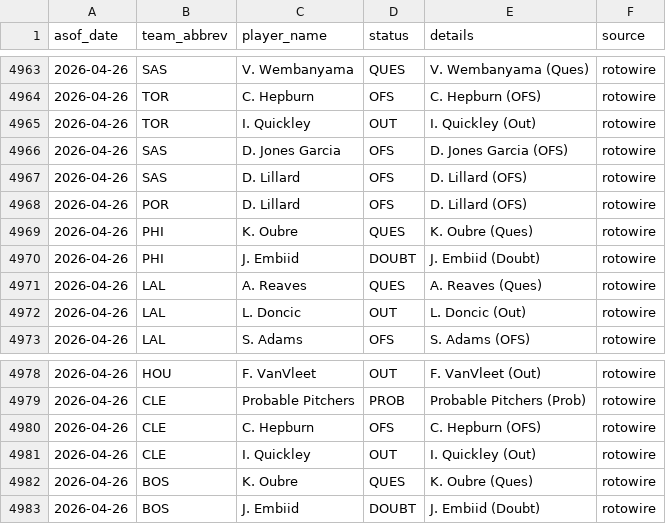
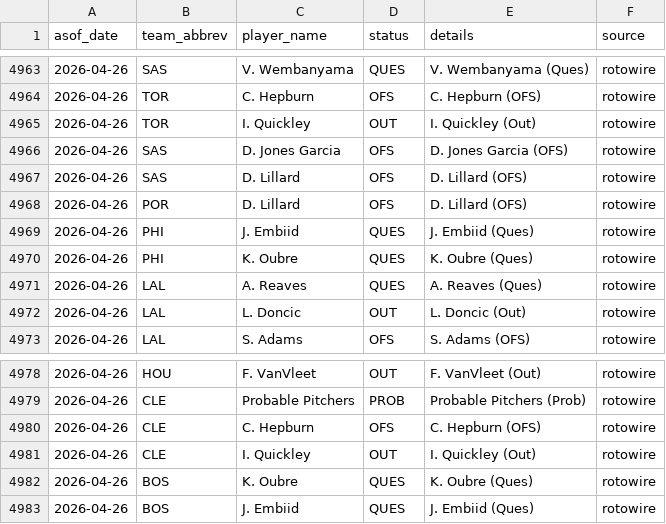
Before and after one commit to oliver-monday/NBAgent, a CSV file: logs/injury_log.csv, drawn as a sheet; only a part is shown, gaps mark what is left out.

```diff
--- a/logs/injury_log.csv
+++ b/logs/injury_log.csv
@@ -4968,4 +4968,4 @@ asof_date,team_abbrev,player_name,status,details,source
 2026-04-26,POR,D. Lillard,OFS,D. Lillard (OFS),rotowire
+2026-04-26,PHI,J. Embiid,QUES,J. Embiid (Ques),rotowire
 2026-04-26,PHI,K. Oubre,QUES,K. Oubre (Ques),rotowire
-2026-04-26,PHI,J. Embiid,DOUBT,J. Embiid (Doubt),rotowire
 2026-04-26,LAL,A. Reaves,QUES,A. Reaves (Ques),rotowire
@@ -4982,2 +4982,2 @@ asof_date,team_abbrev,player_name,status,details,source
 2026-04-26,BOS,K. Oubre,QUES,K. Oubre (Ques),rotowire
-2026-04-26,BOS,J. Embiid,DOUBT,J. Embiid (Doubt),rotowire
+2026-04-26,BOS,J. Embiid,QUES,J. Embiid (Ques),rotowire
```
Also changed, not shown: 2 other files.
